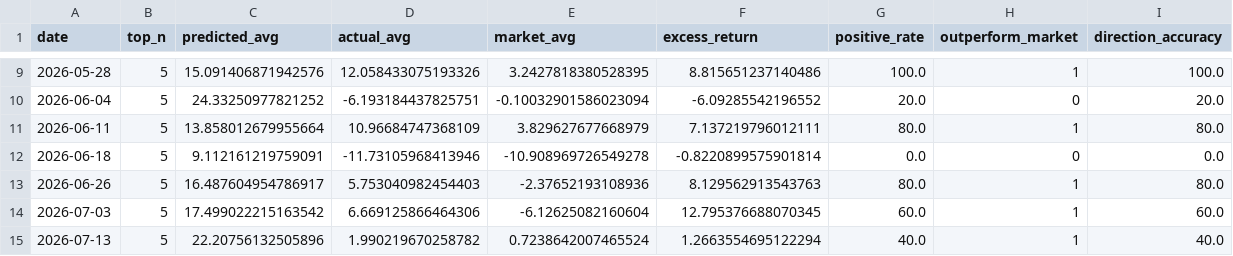
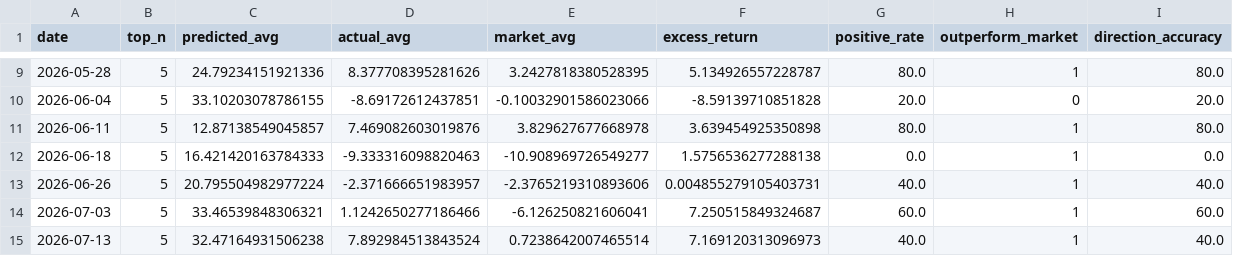
Before and after one commit to 80501tom-boop/PythonProject, a CSV file: myapp/ml/output/market_strategy_backtest.csv, drawn as a sheet; only a part is shown, gaps mark what is left out; the diff covers the shown part only.

```diff
--- a/myapp/ml/output/market_strategy_backtest.csv
+++ b/myapp/ml/output/market_strategy_backtest.csv
@@ -9,7 +9,7 @@
-2026-05-28,5,15.091406871942576,12.058433075193326,3.2427818380528395,8.815651237140486,100.0,1,100.0
-2026-06-04,5,24.33250977821252,-6.193184437825751,-0.10032901586023094,-6.09285542196552,20.0,0,20.0
-2026-06-11,5,13.858012679955664,10.96684747368109,3.829627677668979,7.137219796012111,80.0,1,80.0
-2026-06-18,5,9.112161219759091,-11.73105968413946,-10.908969726549278,-0.8220899575901814,0.0,0,0.0
-2026-06-26,5,16.487604954786917,5.753040982454403,-2.37652193108936,8.129562913543763,80.0,1,80.0
-2026-07-03,5,17.499022215163542,6.669125866464306,-6.12625082160604,12.795376688070345,60.0,1,60.0
-2026-07-13,5,22.20756132505896,1.990219670258782,0.7238642007465524,1.2663554695122294,40.0,1,40.0
+2026-05-28,5,24.79234151921336,8.377708395281626,3.2427818380528395,5.134926557228787,80.0,1,80.0
+2026-06-04,5,33.10203078786155,-8.69172612437851,-0.10032901586023066,-8.59139710851828,20.0,0,20.0
+2026-06-11,5,12.87138549045857,7.469082603019876,3.829627677668978,3.639454925350898,80.0,1,80.0
+2026-06-18,5,16.421420163784333,-9.333316098820463,-10.908969726549277,1.5756536277288138,0.0,1,0.0
+2026-06-26,5,20.795504982977224,-2.371666651983957,-2.3765219310893606,0.004855279105403731,40.0,1,40.0
+2026-07-03,5,33.46539848306321,1.1242650277186466,-6.126250821606041,7.250515849324687,60.0,1,60.0
+2026-07-13,5,32.47164931506238,7.892984513843524,0.7238642007465514,7.169120313096973,40.0,1,40.0
```
Also changed, not shown: 1 added row and 67 edited cells elsewhere in this file, myapp/ml/output/market_backtest.csv, myapp/ml/output/market_strategy_detail.csv, 9 other files.
